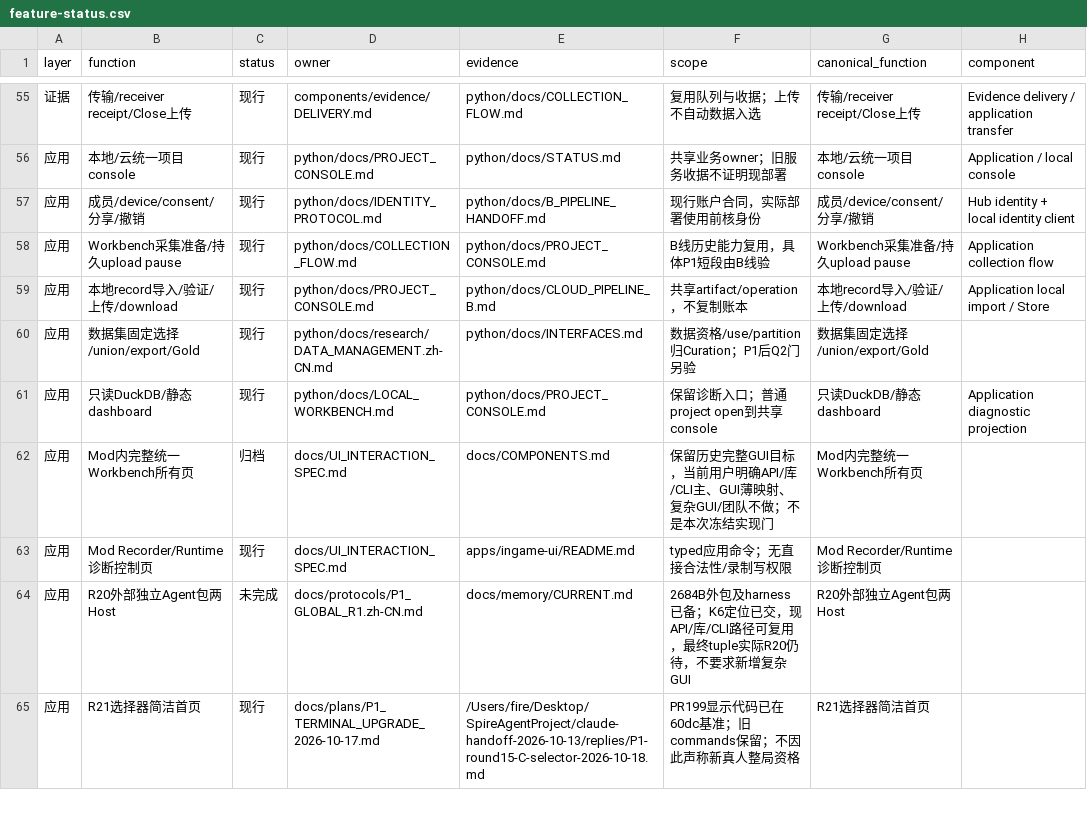
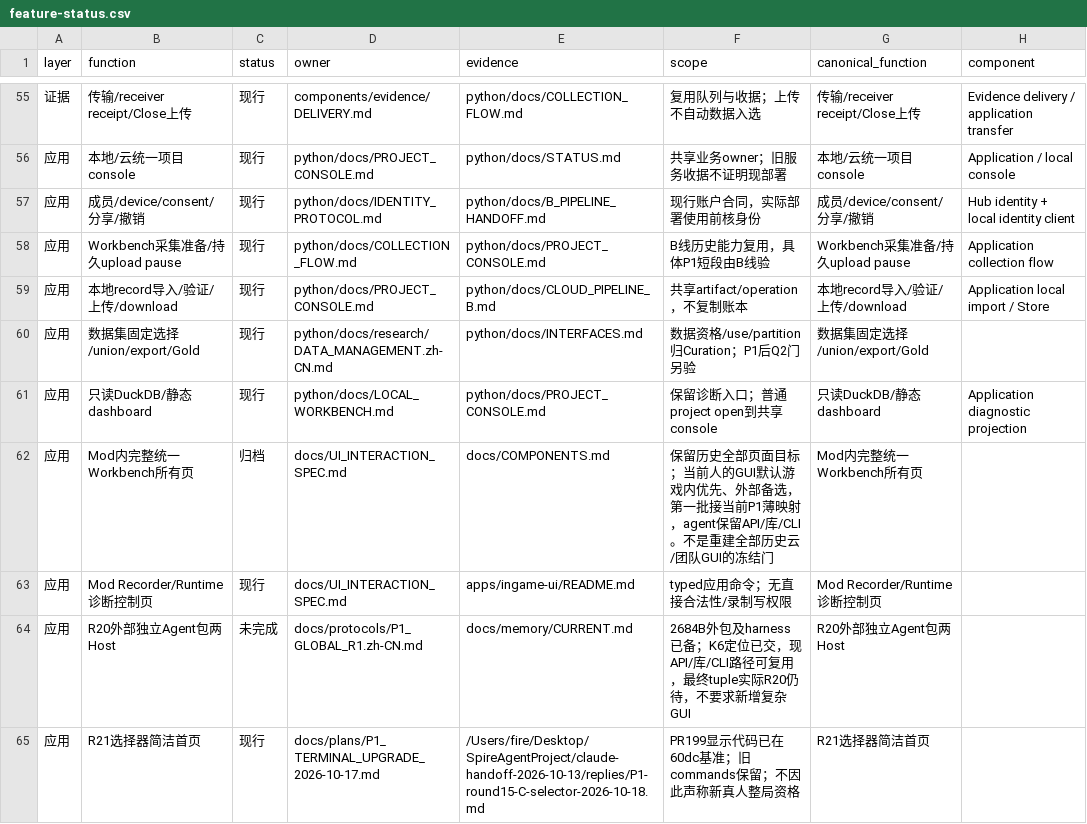
Before and after one commit to rsgcsg/STS2-The-Perfect-Defect-Project, a CSV file: docs/plans/p1-prefreeze-2026-10-18/feature-status.csv, drawn as a sheet; only a part is shown, gaps mark what is left out; the diff names each change by its address in the sheet, - before the commit and + after, or states it on an @@ line.

Commit message:
Align in-game-first operations and agent skill adapters with current owners

```diff
--- a/docs/plans/p1-prefreeze-2026-10-18/feature-status.csv
+++ b/docs/plans/p1-prefreeze-2026-10-18/feature-status.csv
-F62 (scope): 保留历史完整GUI目标，当前用户明确API/库/CLI主、GUI薄映射、复杂GUI/团队不做；不是本次冻结实现门
+F62 (scope): 保留历史全部页面目标；当前人的GUI默认游戏内优先、外部备选，第一批接当前P1薄映射，agent保留API/库/CLI。不是重建全部历史云/团队GUI的冻结门
```
Also changed, not shown: 9 other files.
